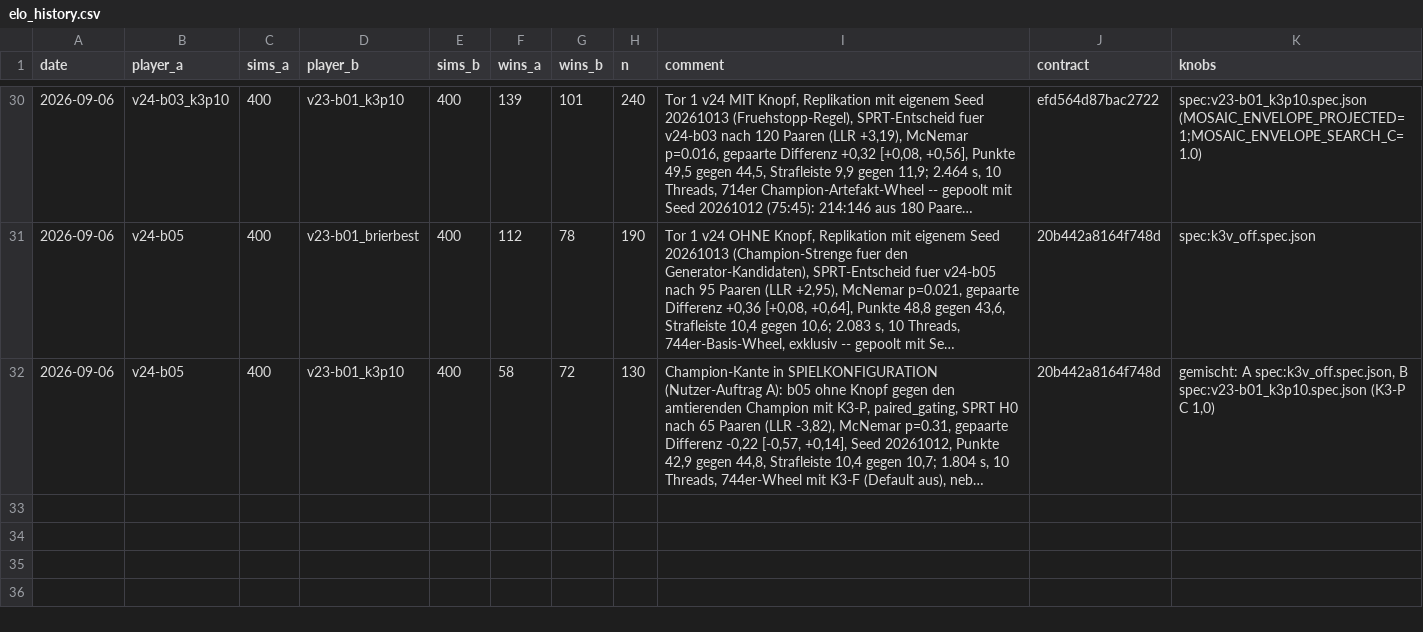
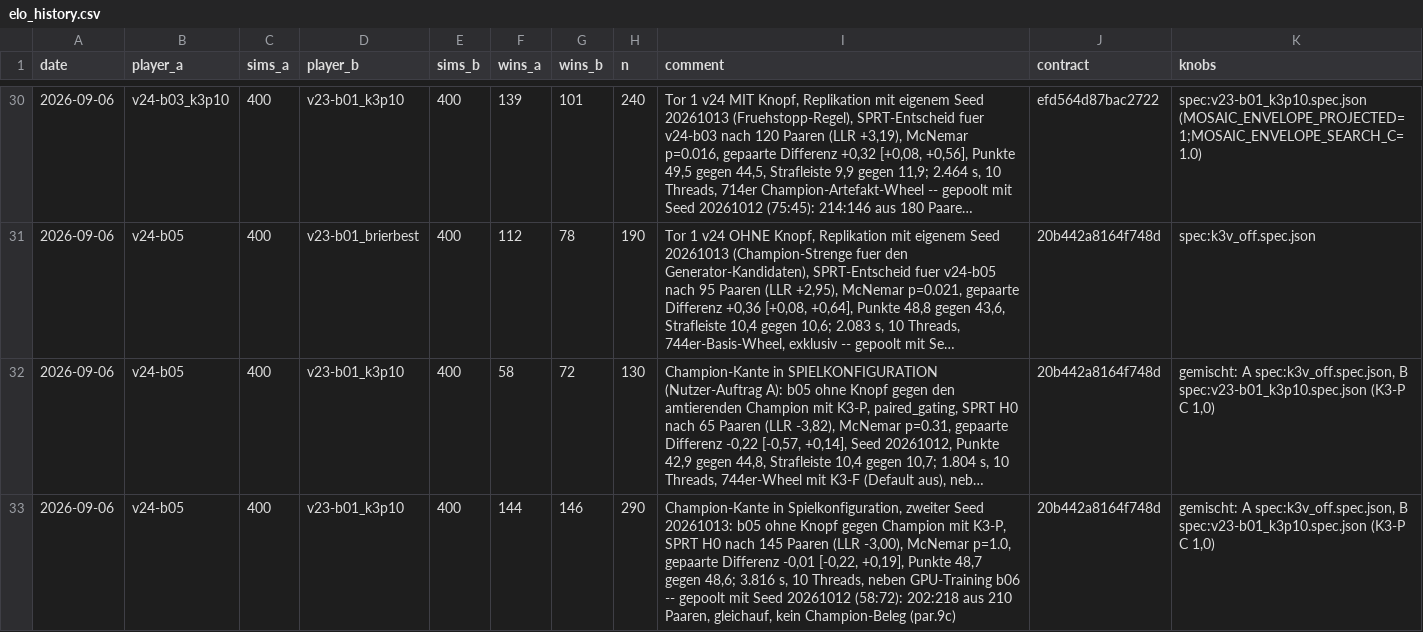
Before and after one commit to artfox1985/mosaic-AI, a CSV file: evaluations/elo_history.csv, drawn as a sheet; only a part is shown, gaps mark what is left out; long unchanged cells end in …; the diff names each change by its address in the sheet, - before the commit and + after, or states it on an @@ line.

```diff
--- a/evaluations/elo_history.csv
+++ b/evaluations/elo_history.csv
+row 33: 2026-09-06 | v24-b05 | 400 | v23-b01_k3p10 | 400 | 144 | 146 | 290 | Champion-Kante in Spielkonfiguration, zweiter Seed 20261013: b05 ohne Knopf gegen Champion mit K3-P, SPRT H0 nach 145 Paaren (LLR -3,00), McNemar p=1.0, gepaarte Differenz -0,01 [-0,22, +0,19], Punkte 48,7 gegen 48,6; 3.816 s, 10 Threads, neben GPU-Training b06 -- gepoolt mit Seed 20261012 (58:72): 202:218 aus 210 Paaren, gleichauf, kein Champion-Beleg (par.9c) | 20b442a8164f748d | gemischt: A spec:k3v_off.spec.json, B spec:v23-b01_k3p10.spec.json (K3-P C 1,0)
```
Also changed, not shown: evaluations/arena_trends.csv, 8 other files.
